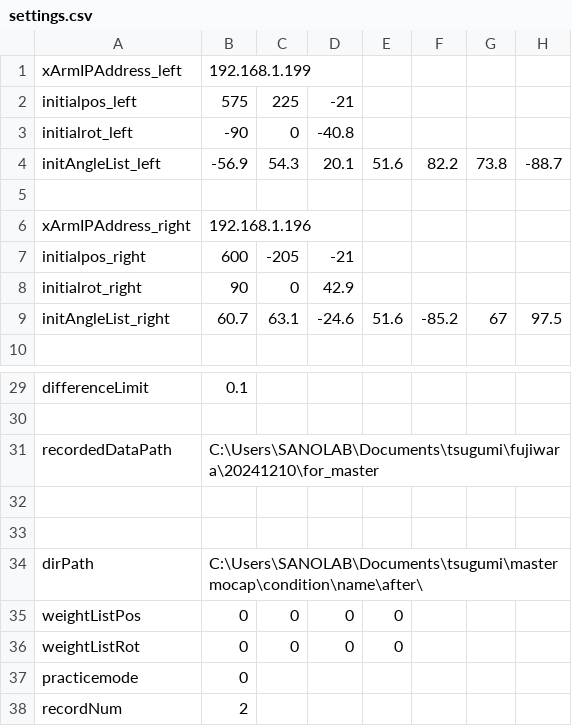
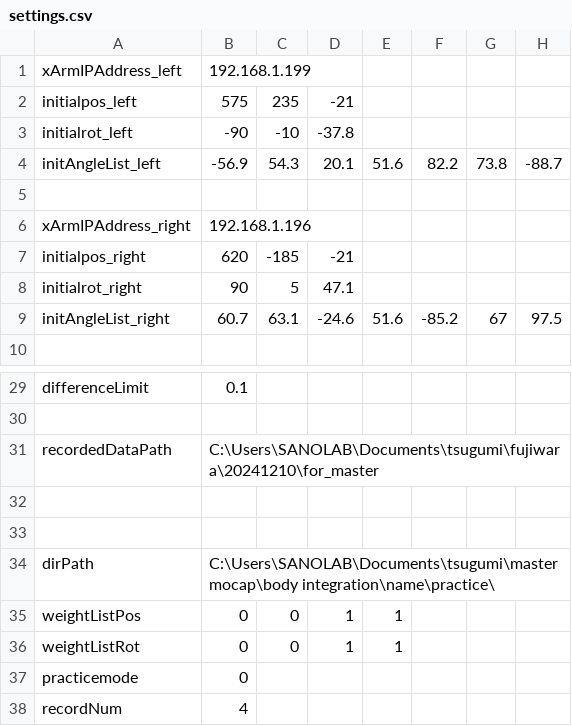
Before and after one commit to clz13087/skill-transfer, a CSV file: config/settings.csv, drawn as a sheet; only a part is shown, gaps mark what is left out.

```diff
--- a/config/settings.csv
+++ b/config/settings.csv
@@ -1,4 +1,4 @@
 xArmIPAddress_left,192.168.1.199
-initialpos_left,575,225,-21
-initialrot_left,-90,0,-40.8
+initialpos_left,575,235,-21
+initialrot_left,-90,-10,-37.8
 initAngleList_left,-56.9,54.3,20.1,51.6,82.2,73.8,-88.7
@@ -6,4 +6,4 @@ initAngleList_left,-56.9,54.3,20.1,51.6,82.2,73.8,-88.7
 xArmIPAddress_right,192.168.1.196
-initialpos_right,600,-205,-21
-initialrot_right,90,0,42.9
+initialpos_right,620,-185,-21
+initialrot_right,90,5,47.1
 initAngleList_right,60.7,63.1,-24.6,51.6,-85.2,67,97.5
@@ -33,6 +33,6 @@ recordedDataPath,C:\Users\SANOLAB\Documents\tsugumi\fujiwara\20241210\for_master
 
-dirPath,C:\Users\SANOLAB\Documents\tsugumi\mastermocap\condition\name\after\
-weightListPos,0,0,0,0
-weightListRot,0,0,0,0
+dirPath,C:\Users\SANOLAB\Documents\tsugumi\mastermocap\body integration\name\practice\
+weightListPos,0,0,1,1
+weightListRot,0,0,1,1
 practicemode,0
-recordNum,2
+recordNum,4
```
Also changed, not shown: 2 other files.
